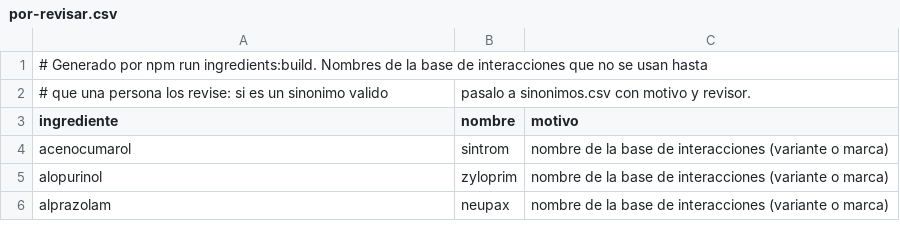
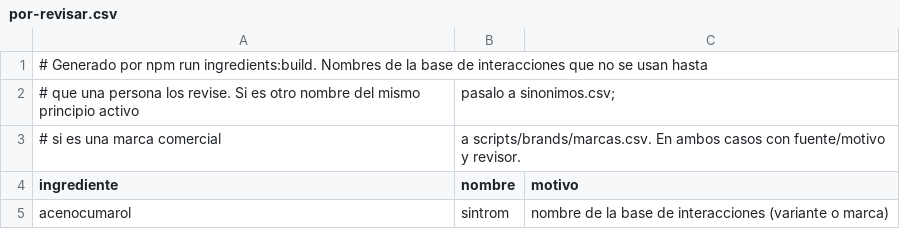
Before and after one commit to ZhadowIA/sistema-midoc, a CSV file: V2/desktop-app/scripts/ingredients/por-revisar.csv, drawn as a sheet; only a part is shown; the shorter side is filled out with more unchanged rows.

Commit message:
feat(desktop): marcas del nucleo curado y altas locales del medico
Etapa 3 del paso 33. scripts/brands valida el nucleo curado (marca,
ingredientes, laboratorio, fuente y revisor obligatorios) contra el catalogo
de ingredientes; arranca vacio hasta que lo llene el farmaceutico.

En la receta, una linea con dosis que no nombra nada conocido pregunta que
contiene; la respuesta se guarda solo en la base cifrada del medico
(local_brands, OPERATIVO, nunca se sincroniza) y se revisa o borra en Mis
datos. Las marcas cuentan para el FHIR y para la revision de seguridad por
sus ingredientes.

```diff
--- a/V2/desktop-app/scripts/ingredients/por-revisar.csv
+++ b/V2/desktop-app/scripts/ingredients/por-revisar.csv
@@ -1,3 +1,4 @@
 # Generado por npm run ingredients:build. Nombres de la base de interacciones que no se usan hasta
-# que una persona los revise: si es un sinonimo valido, pasalo a sinonimos.csv con motivo y revisor.
+# que una persona los revise. Si es otro nombre del mismo principio activo, pasalo a sinonimos.csv;
+# si es una marca comercial, a scripts/brands/marcas.csv. En ambos casos con fuente/motivo y revisor.
 ingrediente,nombre,motivo
```
Also changed, not shown: 28 other files.
